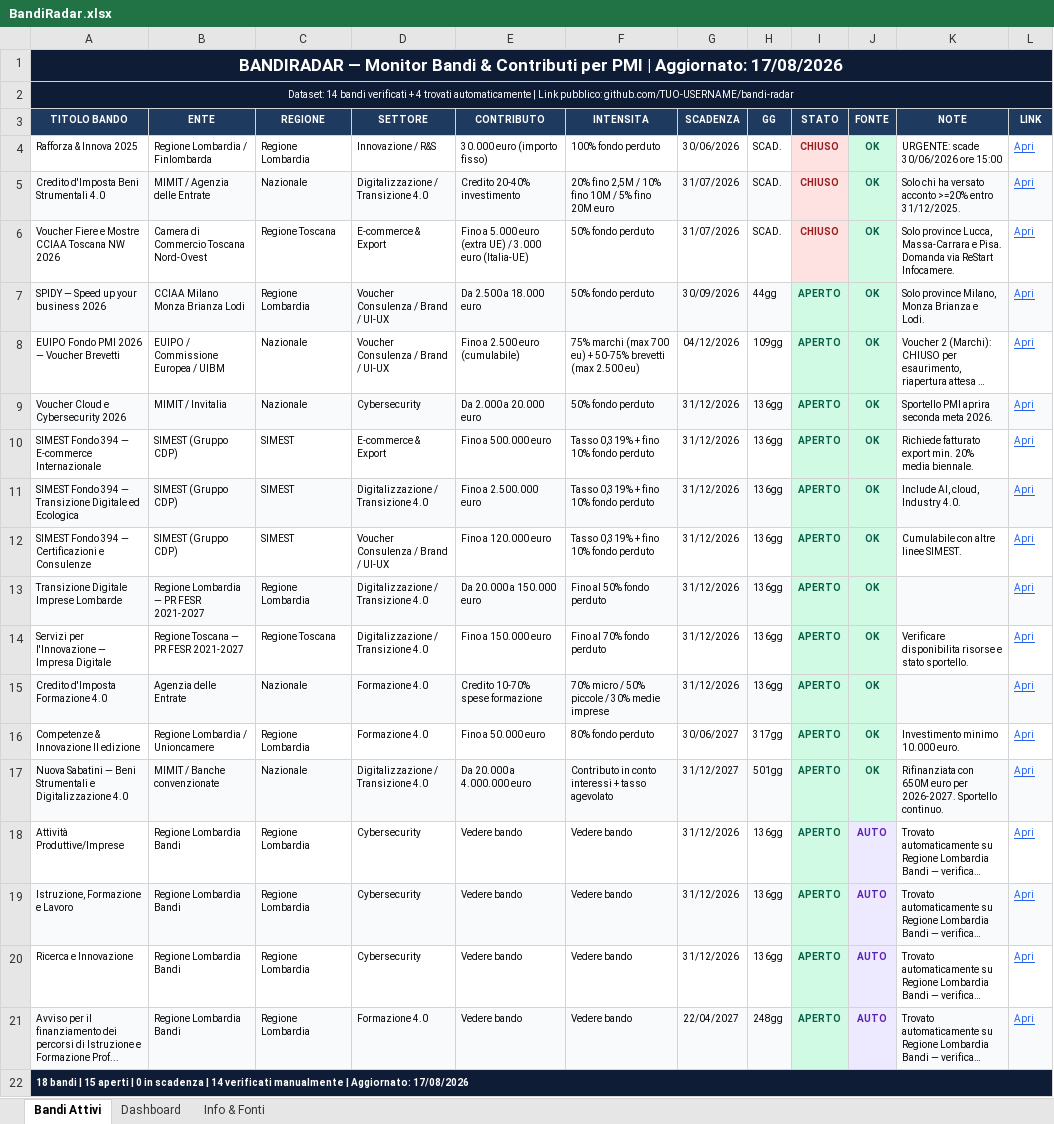
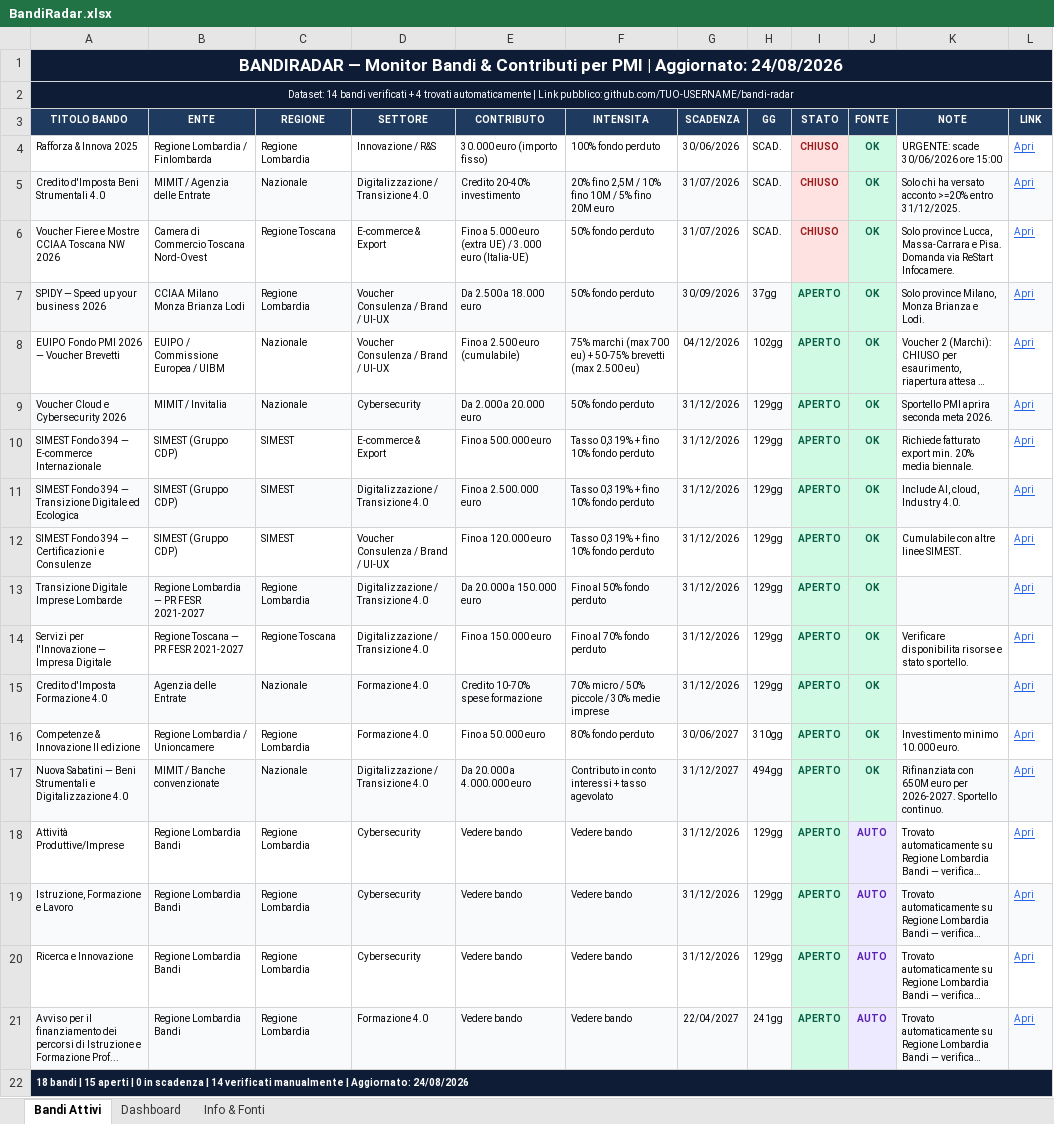
Before and after one commit to fulviobiletta-wq/bandiradar, an Excel workbook: docs/BandiRadar.xlsx, sheet Bandi Attivi, drawn as a sheet; long unchanged cells end in …; values as stored, in another font and other column widths than the file's, no borders; the diff names each change by its address in the sheet, - before the commit and + after, or states it on an @@ line.

```diff
--- a/docs/BandiRadar.xlsx (sheet Bandi Attivi)
+++ b/docs/BandiRadar.xlsx (sheet Bandi Attivi)
-A1 (TITOLO BANDO): …| Aggiornato: 17/08/2026
+A1 (TITOLO BANDO): …| Aggiornato: 24/08/2026
-H7 (GG): 44gg
+H7 (GG): 37gg
-H8 (GG): 109gg
+H8 (GG): 102gg
-H9:H15 (GG): 136gg
+H9:H15 (GG): 129gg
-H16 (GG): 317gg
+H16 (GG): 310gg
-H17 (GG): 501gg
+H17 (GG): 494gg
-H18:H20 (GG): 136gg
+H18:H20 (GG): 129gg
-H21 (GG): 248gg
+H21 (GG): 241gg
-A22 (TITOLO BANDO): …| Aggiornato: 17/08/2026
+A22 (TITOLO BANDO): …| Aggiornato: 24/08/2026
```
Also changed, not shown: sheet Dashboard, output/BandiRadar.xlsx, 3 other files.
